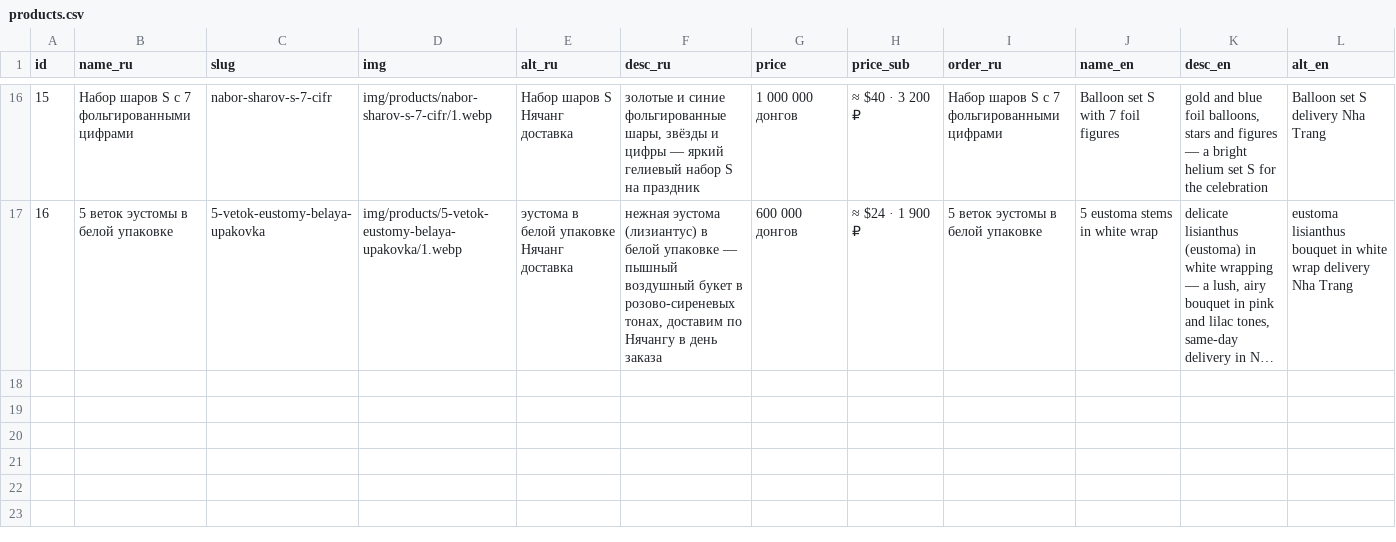
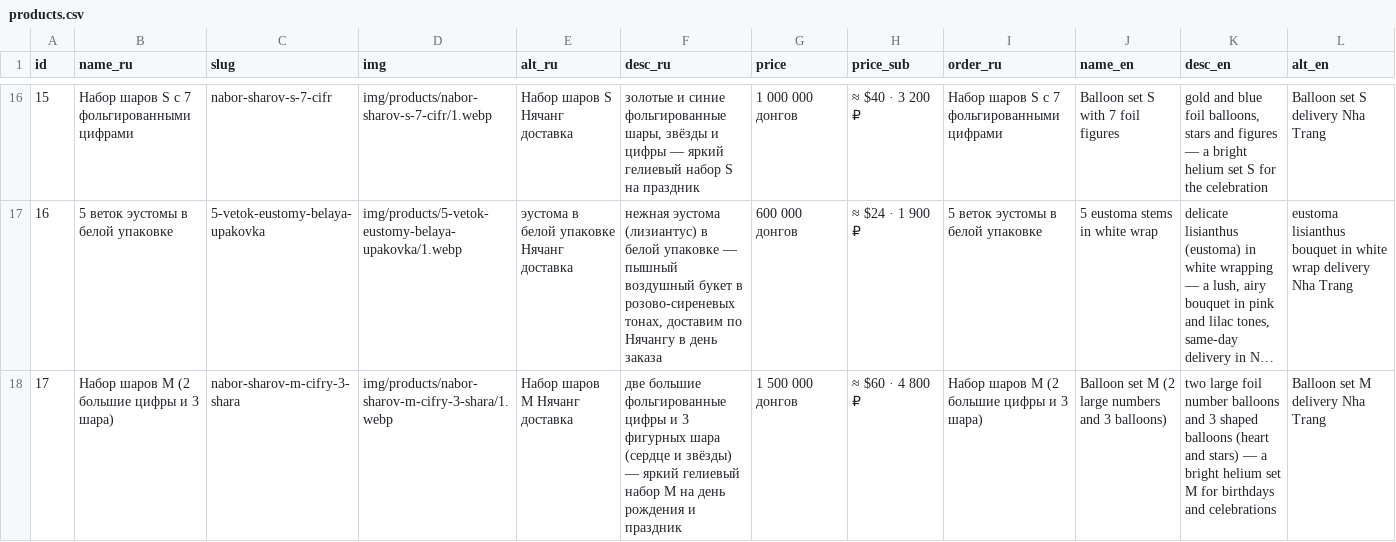
Before and after one commit to olegbabaskinam-dotcom/flowersnhatrang, a CSV file: seo/products.csv, drawn as a sheet; only a part is shown, gaps mark what is left out; long unchanged cells end in …; rows hold the shown columns only; the diff names each change by its address in the sheet, - before the commit and + after, or states it on an @@ line.

Commit message:
Новый товар: Набор шаров M (1 500 000₫), 6 фото, RU/EN/KO + каталог + ротация + sitemap; +эустома в ротацию; удалён seo/CONTEXT.md

```diff
--- a/seo/products.csv
+++ b/seo/products.csv
+row 18: 17 | Набор шаров M (2 большие цифры и 3 шара) | nabor-sharov-m-cifry-3-shara | img/products/nabor-sharov-m-cifry-3-shara/1.webp | Набор шаров M Нячанг доставка | две большие фольгированные цифры и 3 фигурных шара (сердце и звёзды) — яркий гелиевый набор M на день рождения и праздник | 1 500 000 донгов | ≈ $60 · 4 800 ₽ | Набор шаров M (2 большие цифры и 3 шара) | Balloon set M (2 large numbers and 3 balloons) | two large foil number balloons and 3 shaped balloons (heart and stars) — a bright helium set M for birthdays and celebrations | Balloon set M delivery Nha Trang
```
Also changed, not shown: 16 other files.
